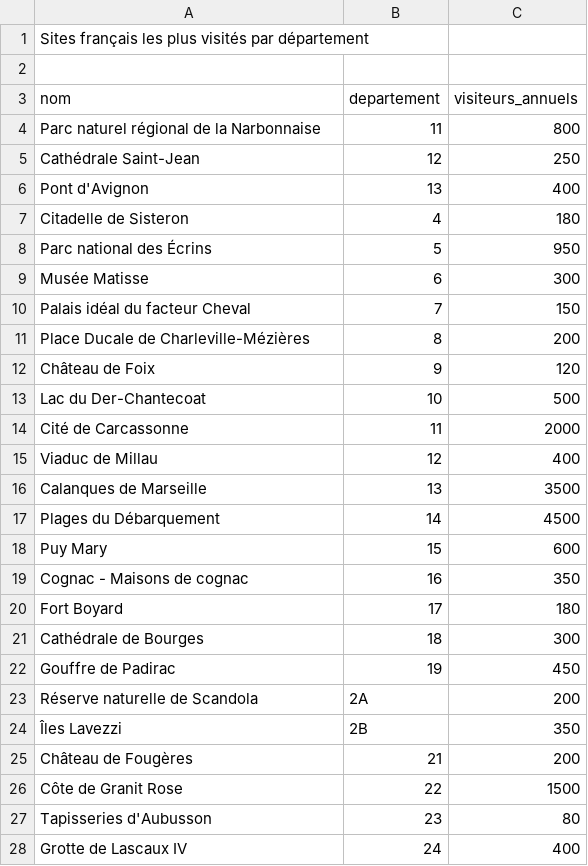
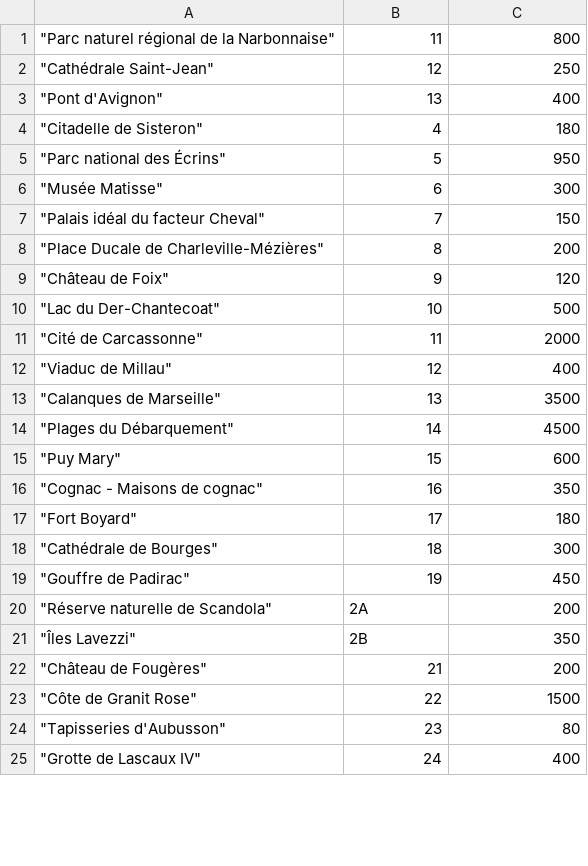
Before and after one commit to MaloOllivier/SAE103, a CSV file: test.csv, drawn as a sheet; only a part is shown; the diff covers the shown part only.

```diff
--- a/test.csv
+++ b/test.csv
@@ -1,28 +1,25 @@
-"Sites français les plus visités par département",,
-,,
-nom,departement,visiteurs_annuels
-"Parc naturel régional de la Narbonnaise",11,800
-"Cathédrale Saint-Jean",12,250
-"Pont d'Avignon",13,400
-"Citadelle de Sisteron",4,180
-"Parc national des Écrins",5,950
-"Musée Matisse",6,300
-"Palais idéal du facteur Cheval",7,150
-"Place Ducale de Charleville-Mézières",8,200
-"Château de Foix",9,120
-"Lac du Der-Chantecoat",10,500
-"Cité de Carcassonne",11,2000
-"Viaduc de Millau",12,400
-"Calanques de Marseille",13,3500
-"Plages du Débarquement",14,4500
-"Puy Mary",15,600
-"Cognac - Maisons de cognac",16,350
-"Fort Boyard",17,180
-"Cathédrale de Bourges",18,300
-"Gouffre de Padirac",19,450
-"Réserve naturelle de Scandola",2A,200
-"Îles Lavezzi",2B,350
-"Château de Fougères",21,200
-"Côte de Granit Rose",22,1500
-"Tapisseries d'Aubusson",23,80
-"Grotte de Lascaux IV",24,400
+"""Parc naturel régional de la Narbonnaise""",11,800
+"""Cathédrale Saint-Jean""",12,250
+"""Pont d'Avignon""",13,400
+"""Citadelle de Sisteron""",4,180
+"""Parc national des Écrins""",5,950
+"""Musée Matisse""",6,300
+"""Palais idéal du facteur Cheval""",7,150
+"""Place Ducale de Charleville-Mézières""",8,200
+"""Château de Foix""",9,120
+"""Lac du Der-Chantecoat""",10,500
+"""Cité de Carcassonne""",11,2000
+"""Viaduc de Millau""",12,400
+"""Calanques de Marseille""",13,3500
+"""Plages du Débarquement""",14,4500
+"""Puy Mary""",15,600
+"""Cognac - Maisons de cognac""",16,350
+"""Fort Boyard""",17,180
+"""Cathédrale de Bourges""",18,300
+"""Gouffre de Padirac""",19,450
+"""Réserve naturelle de Scandola""",2A,200
+"""Îles Lavezzi""",2B,350
+"""Château de Fougères""",21,200
+"""Côte de Granit Rose""",22,1500
+"""Tapisseries d'Aubusson""",23,80
+"""Grotte de Lascaux IV""",24,400
```
Also changed, not shown: 61 edited cells elsewhere in this file, 7 other files.
